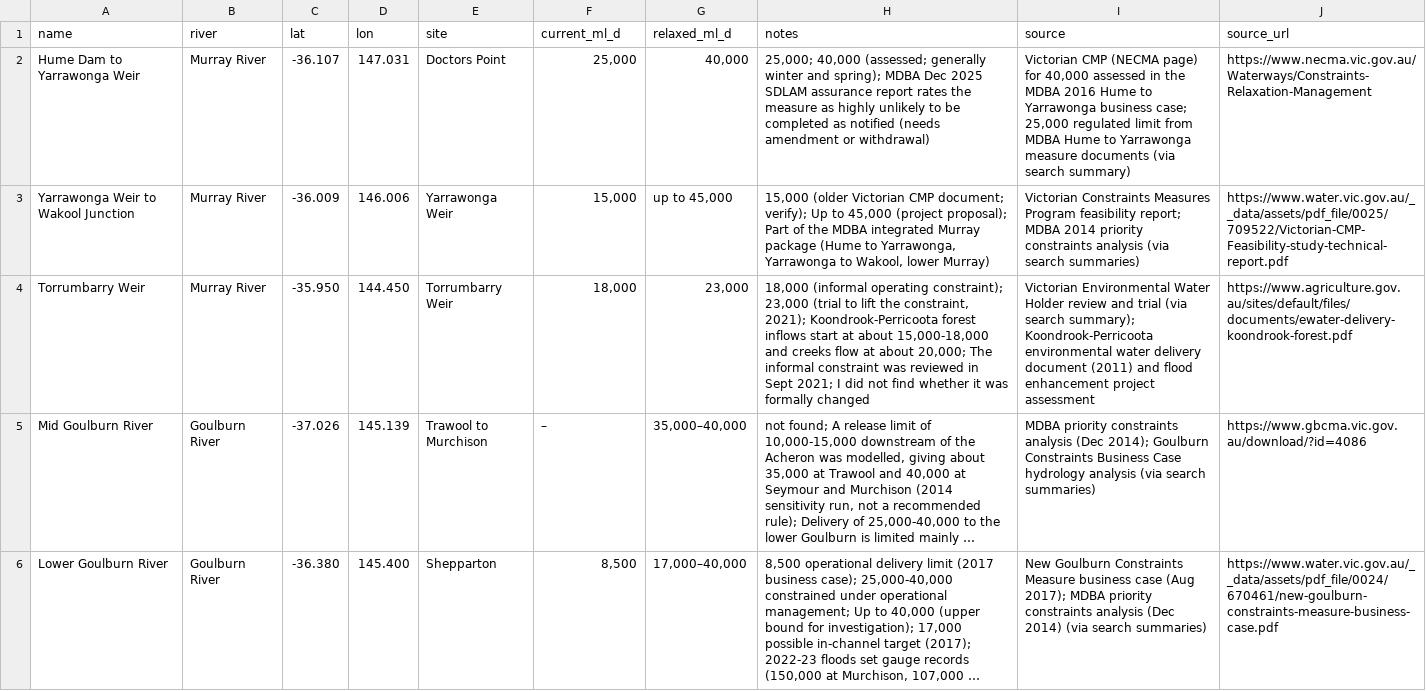
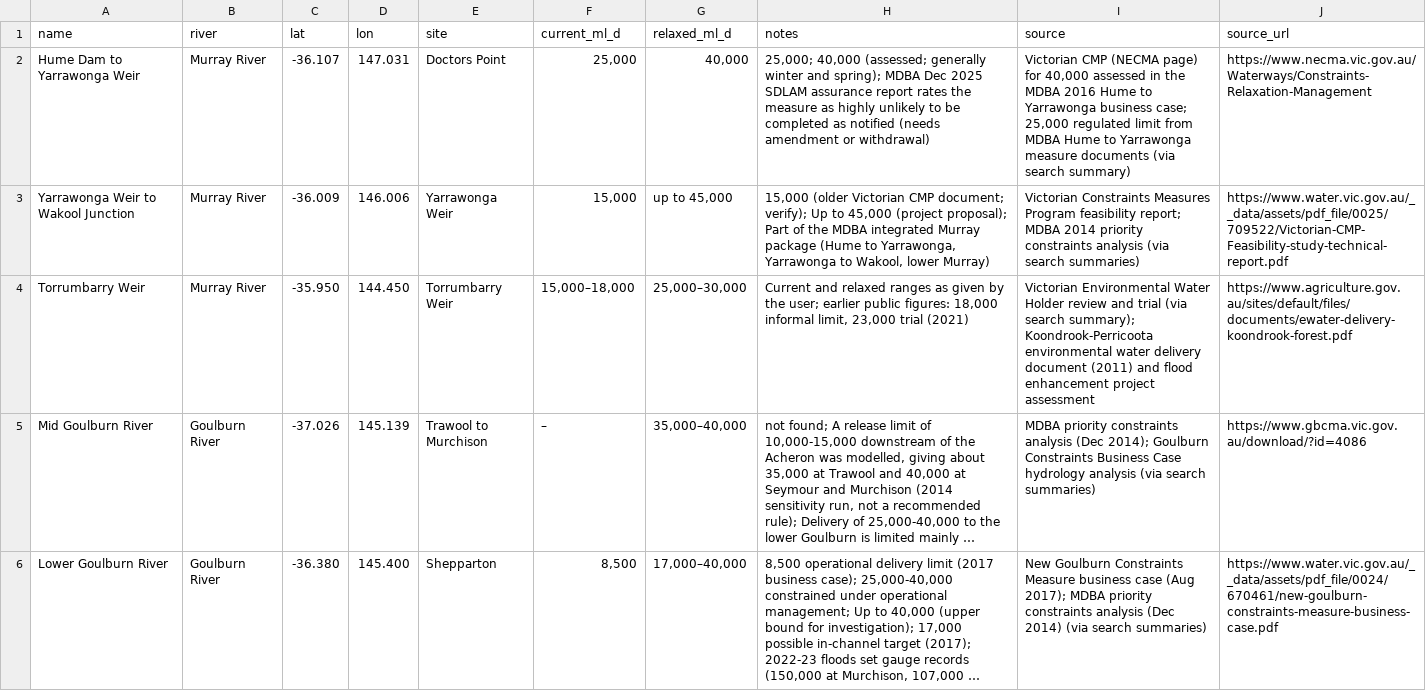
Before and after one commit to RoryANU/ewr-analysis-dashboard, a CSV file: data/map/constraint_sites.csv, drawn as a sheet; only a part is shown; long unchanged cells end in …; the diff names each change by its address in the sheet, - before the commit and + after, or states it on an @@ line.

```diff
--- a/data/map/constraint_sites.csv
+++ b/data/map/constraint_sites.csv
-F4 (current_ml_d): 18,000
+F4 (current_ml_d): 15,000–18,000
-G4 (relaxed_ml_d): 23,000
+G4 (relaxed_ml_d): 25,000–30,000
-H4 (notes): 18,000 (informal operating constraint); 23,000 (trial to lift the constraint, 2021); Koondrook-Perricoota forest inflows start at about 15,000-18,000 and creeks flow at about 20,000; The informal constraint was reviewed in Sept 2021; I did not find whether it was formally changed
+H4 (notes): Current and relaxed ranges as given by the user; earlier public figures: 18,000 informal limit, 23,000 trial (2021)
```
Also changed, not shown: 1 other file.
